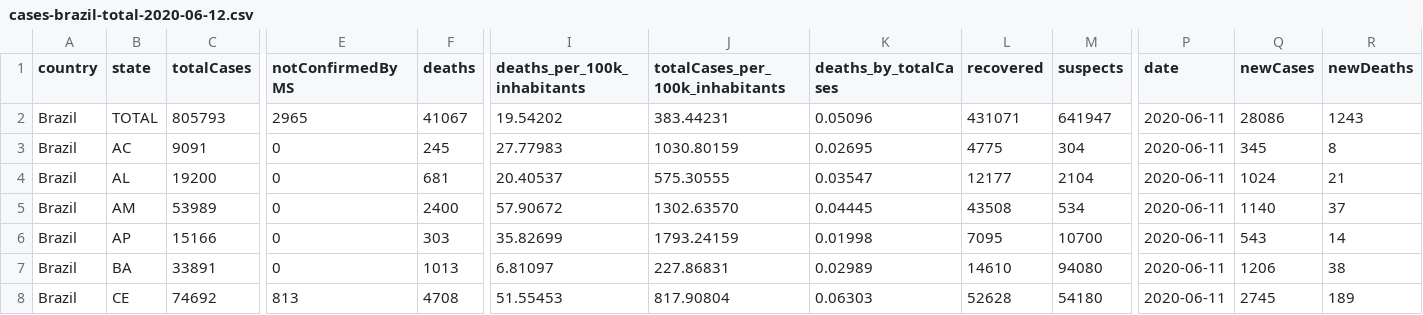
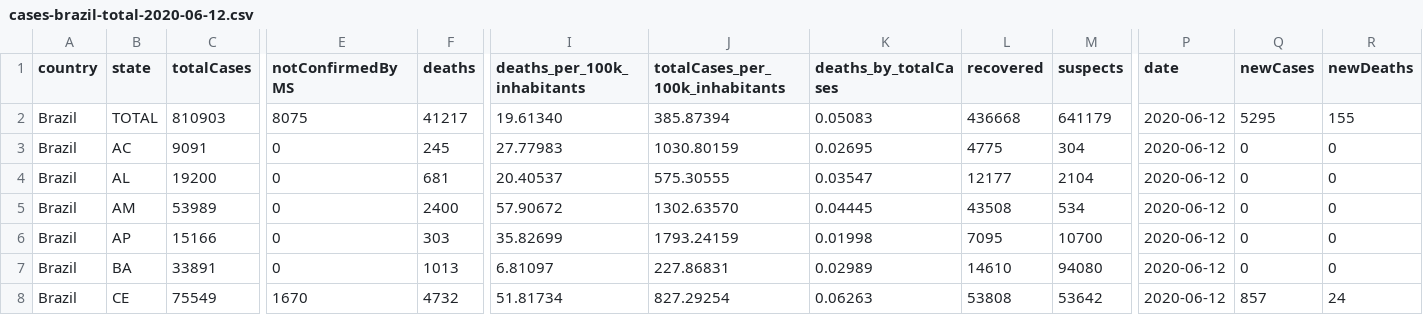
Before and after one commit to rdenadai/covid-19-stats, a CSV file: data/covid-19/brazil/cases-brazil-total-2020-06-12.csv, drawn as a sheet; only a part is shown, gaps mark what is left out; the diff covers the shown part only; the diff names each change by its address in the sheet, - before the commit and + after, or states it on an @@ line.

```diff
--- a/data/covid-19/brazil/cases-brazil-total-2020-06-12.csv
+++ b/data/covid-19/brazil/cases-brazil-total-2020-06-12.csv
-C2 (totalCases): 805793
+C2 (totalCases): 810903
-E2 (notConfirmedByMS): 2965
+E2 (notConfirmedByMS): 8075
-F2 (deaths): 41067
+F2 (deaths): 41217
-I2 (deaths_per_100k_inhabitants): 19.54202
+I2 (deaths_per_100k_inhabitants): 19.61340
-J2 (totalCases_per_100k_inhabitants): 383.44231
+J2 (totalCases_per_100k_inhabitants): 385.87394
-K2 (deaths_by_totalCases): 0.05096
+K2 (deaths_by_totalCases): 0.05083
-L2 (recovered): 431071
+L2 (recovered): 436668
-M2 (suspects): 641947
+M2 (suspects): 641179
-P2:P8 (date): 2020-06-11
+P2:P8 (date): 2020-06-12
-Q2 (newCases): 28086
+Q2 (newCases): 5295
-R2 (newDeaths): 1243
+R2 (newDeaths): 155
-Q3 (newCases): 345
+Q3 (newCases): 0
-R3 (newDeaths): 8
+R3 (newDeaths): 0
-Q4 (newCases): 1024
+Q4 (newCases): 0
-R4 (newDeaths): 21
+R4 (newDeaths): 0
-Q5 (newCases): 1140
+Q5 (newCases): 0
-R5 (newDeaths): 37
+R5 (newDeaths): 0
-Q6 (newCases): 543
+Q6 (newCases): 0
-R6 (newDeaths): 14
+R6 (newDeaths): 0
-Q7 (newCases): 1206
+Q7 (newCases): 0
-R7 (newDeaths): 38
+R7 (newDeaths): 0
-C8 (totalCases): 74692
+C8 (totalCases): 75549
-E8 (notConfirmedByMS): 813
+E8 (notConfirmedByMS): 1670
-F8 (deaths): 4708
+F8 (deaths): 4732
-I8 (deaths_per_100k_inhabitants): 51.55453
+I8 (deaths_per_100k_inhabitants): 51.81734
-J8 (totalCases_per_100k_inhabitants): 817.90804
+J8 (totalCases_per_100k_inhabitants): 827.29254
-K8 (deaths_by_totalCases): 0.06303
+K8 (deaths_by_totalCases): 0.06263
-L8 (recovered): 52628
+L8 (recovered): 53808
-M8 (suspects): 54180
+M8 (suspects): 53642
-Q8 (newCases): 2745
+Q8 (newCases): 857
-R8 (newDeaths): 189
+R8 (newDeaths): 24
```
Also changed, not shown: 102 edited cells elsewhere in this file, data/covid-19/brazil/cases-brazil-cities-2020-06-12.csv.
